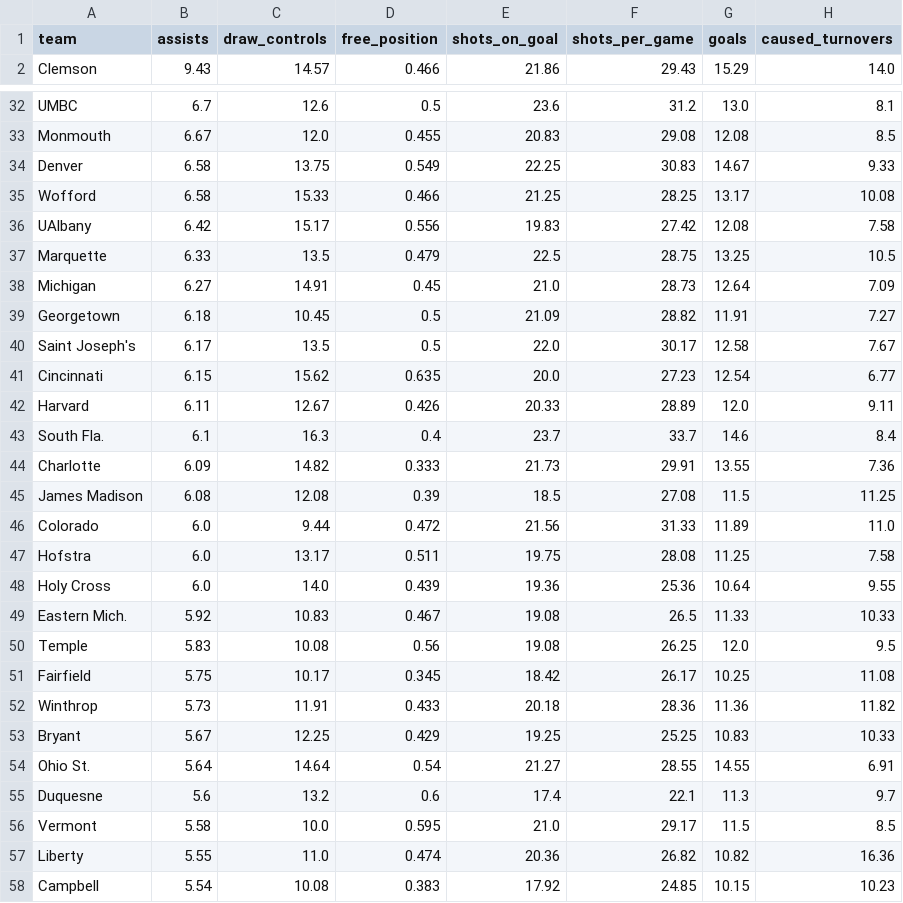
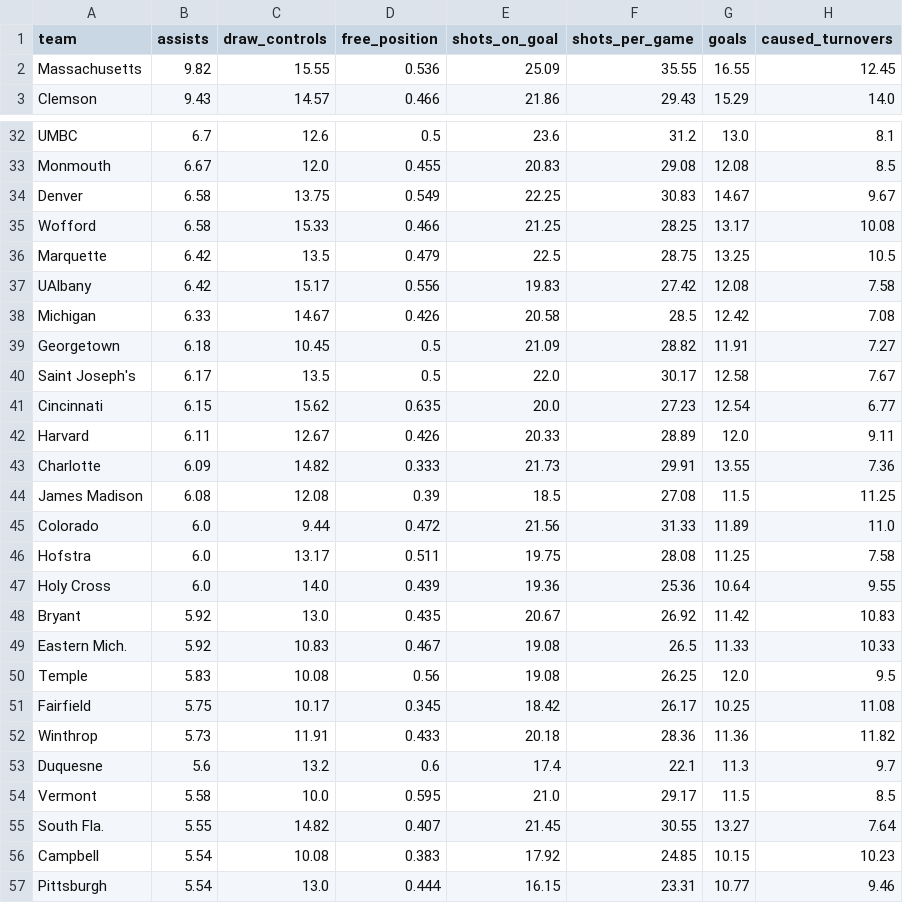
Before and after one commit to Avery-May-2/ncaa-womens-lacrosse-offense, a CSV file: data/ncaa_womens_lacrosse_team_stats_2026.csv, drawn as a sheet; only a part is shown, gaps mark what is left out; the shorter side is filled out with more unchanged rows; the diff covers the shown part only.

```diff
--- a/data/ncaa_womens_lacrosse_team_stats_2026.csv
+++ b/data/ncaa_womens_lacrosse_team_stats_2026.csv
@@ -1,2 +1,3 @@
 team,assists,draw_controls,free_position,shots_on_goal,shots_per_game,goals,caused_turnovers
+Massachusetts,9.82,15.55,0.536,25.09,35.55,16.55,12.45
 Clemson,9.43,14.57,0.466,21.86,29.43,15.29,14.0
@@ -33,7 +33,7 @@ UMBC,6.7,12.6,0.5,23.6,31.2,13.0,8.1
 Monmouth,6.67,12.0,0.455,20.83,29.08,12.08,8.5
-Denver,6.58,13.75,0.549,22.25,30.83,14.67,9.33
+Denver,6.58,13.75,0.549,22.25,30.83,14.67,9.67
 Wofford,6.58,15.33,0.466,21.25,28.25,13.17,10.08
+Marquette,6.42,13.5,0.479,22.5,28.75,13.25,10.5
 UAlbany,6.42,15.17,0.556,19.83,27.42,12.08,7.58
-Marquette,6.33,13.5,0.479,22.5,28.75,13.25,10.5
-Michigan,6.27,14.91,0.45,21.0,28.73,12.64,7.09
+Michigan,6.33,14.67,0.426,20.58,28.5,12.42,7.08
 Georgetown,6.18,10.45,0.5,21.09,28.82,11.91,7.27
@@ -42,3 +42,2 @@ Cincinnati,6.15,15.62,0.635,20.0,27.23,12.54,6.77
 Harvard,6.11,12.67,0.426,20.33,28.89,12.0,9.11
-South Fla.,6.1,16.3,0.4,23.7,33.7,14.6,8.4
 Charlotte,6.09,14.82,0.333,21.73,29.91,13.55,7.36
@@ -48,2 +47,3 @@ Hofstra,6.0,13.17,0.511,19.75,28.08,11.25,7.58
 Holy Cross,6.0,14.0,0.439,19.36,25.36,10.64,9.55
+Bryant,5.92,13.0,0.435,20.67,26.92,11.42,10.83
 Eastern Mich.,5.92,10.83,0.467,19.08,26.5,11.33,10.33
@@ -52,7 +52,5 @@ Fairfield,5.75,10.17,0.345,18.42,26.17,10.25,11.08
 Winthrop,5.73,11.91,0.433,20.18,28.36,11.36,11.82
-Bryant,5.67,12.25,0.429,19.25,25.25,10.83,10.33
-Ohio St.,5.64,14.64,0.54,21.27,28.55,14.55,6.91
 Duquesne,5.6,13.2,0.6,17.4,22.1,11.3,9.7
 Vermont,5.58,10.0,0.595,21.0,29.17,11.5,8.5
-Liberty,5.55,11.0,0.474,20.36,26.82,10.82,16.36
+South Fla.,5.55,14.82,0.407,21.45,30.55,13.27,7.64
 Campbell,5.54,10.08,0.383,17.92,24.85,10.15,10.23
```
Also changed, not shown: 2 added rows, 1 removed row and 11 edited cells elsewhere in this file.
